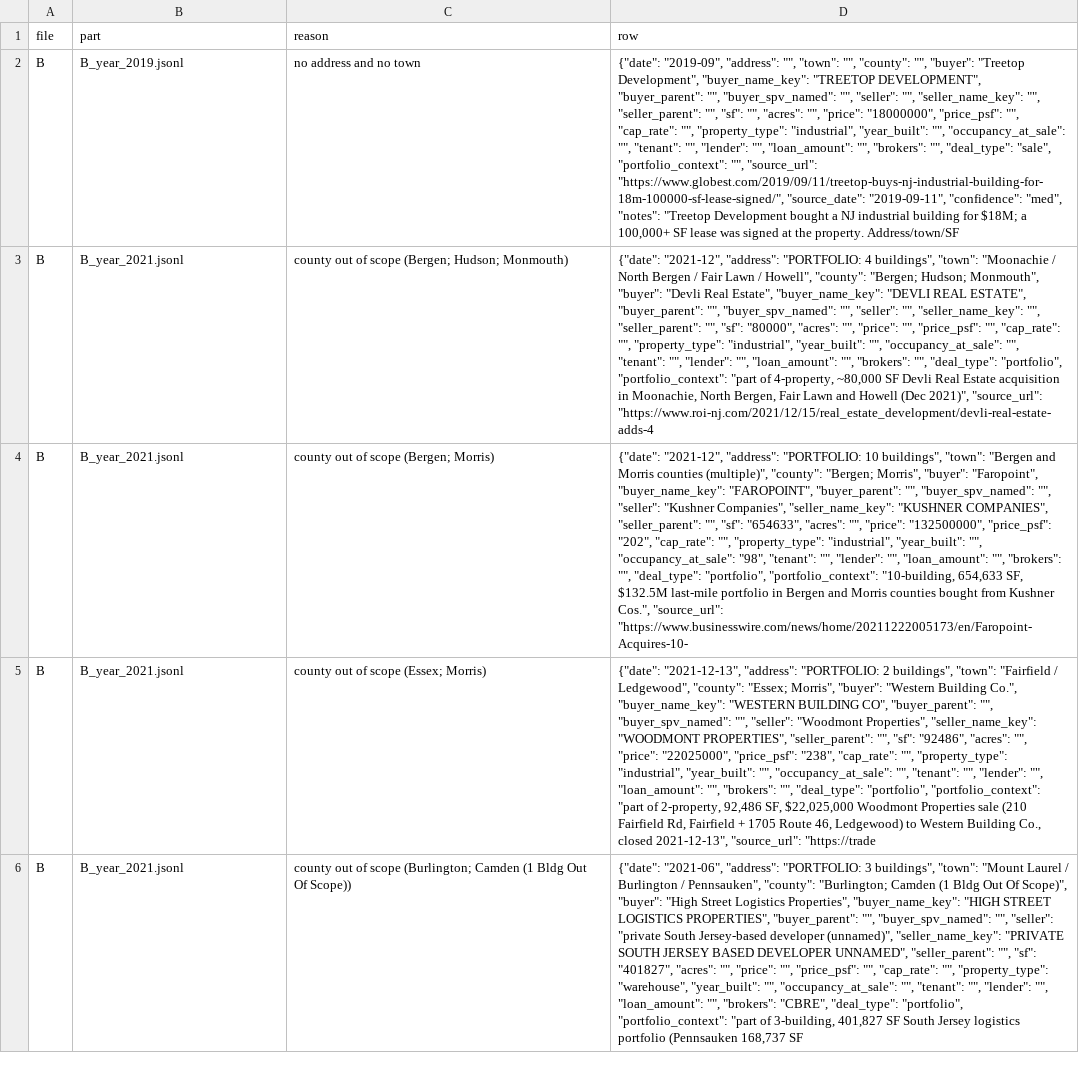
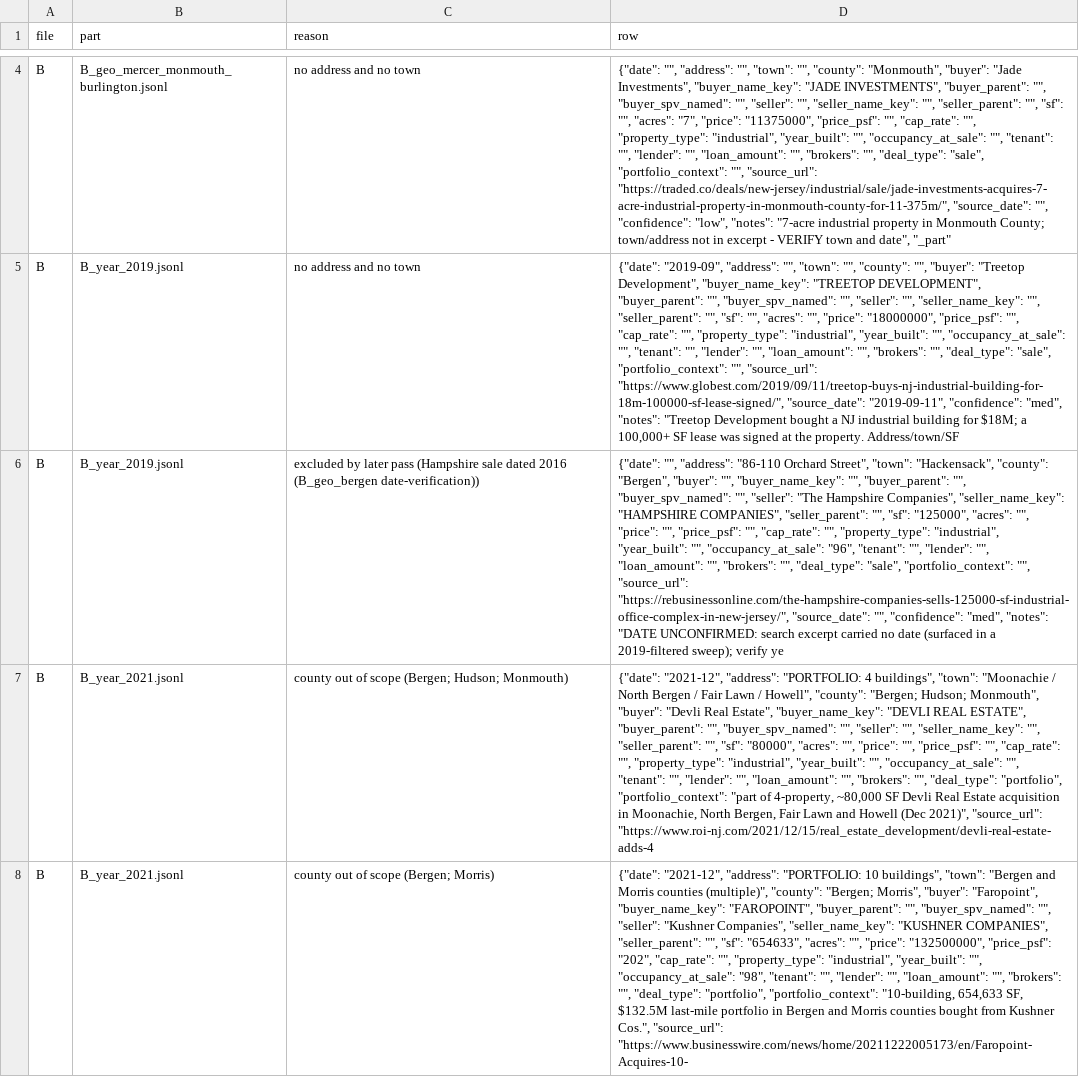
Before and after one commit to yitzija-sketch/cladue, a CSV file: buyers_research/rejected_rows.csv, drawn as a sheet; only a part is shown, gaps mark what is left out; the shorter side is filled out with more unchanged rows; the diff covers the shown part only; the diff names each change by its address in the sheet, - before the commit and + after, or states it on an @@ line.

```diff
--- a/buyers_research/rejected_rows.csv
+++ b/buyers_research/rejected_rows.csv
+row 4: B | B_geo_mercer_monmouth_burlington.jsonl | no address and no town | {"date": "", "address": "", "town": "", "county": "Monmouth", "buyer": "Jade Investments", "buyer_name_key": "JADE INVESTMENTS", "buyer_parent": "", "buyer_spv_named": "", "seller": "", "seller_name_key": "", "seller_parent": "", "sf": "", "acres": "7", "price": "11375000", "price_psf": "", "cap_rate": "", "property_type": "industrial", "year_built": "", "occupancy_at_sale": "", "tenant": "", "lender": "", "loan_amount": "", "brokers": "", "deal_type": "sale", "portfolio_context": "", "source_url": "https://traded.co/deals/new-jersey/industrial/sale/jade-investments-acquires-7-acre-industrial-property-in-monmouth-county-for-11-375m/", "source_date": "", "confidence": "low", "notes": "7-acre industrial property in Monmouth County; town/address not in excerpt - VERIFY town and date", "_part"
+row 6: B | B_year_2019.jsonl | excluded by later pass (Hampshire sale dated 2016 (B_geo_bergen date-verification)) | {"date": "", "address": "86-110 Orchard Street", "town": "Hackensack", "county": "Bergen", "buyer": "", "buyer_name_key": "", "buyer_parent": "", "buyer_spv_named": "", "seller": "The Hampshire Companies", "seller_name_key": "HAMPSHIRE COMPANIES", "seller_parent": "", "sf": "125000", "acres": "", "price": "", "price_psf": "", "cap_rate": "", "property_type": "industrial", "year_built": "", "occupancy_at_sale": "96", "tenant": "", "lender": "", "loan_amount": "", "brokers": "", "deal_type": "sale", "portfolio_context": "", "source_url": "https://rebusinessonline.com/the-hampshire-companies-sells-125000-sf-industrial-office-complex-in-new-jersey/", "source_date": "", "confidence": "med", "notes": "DATE UNCONFIRMED: search excerpt carried no date (surfaced in a 2019-filtered sweep); verify ye
```
Also changed, not shown: 4 added rows elsewhere in this file, buyers_research/buyer_activity_rank.csv, 4 other files.
